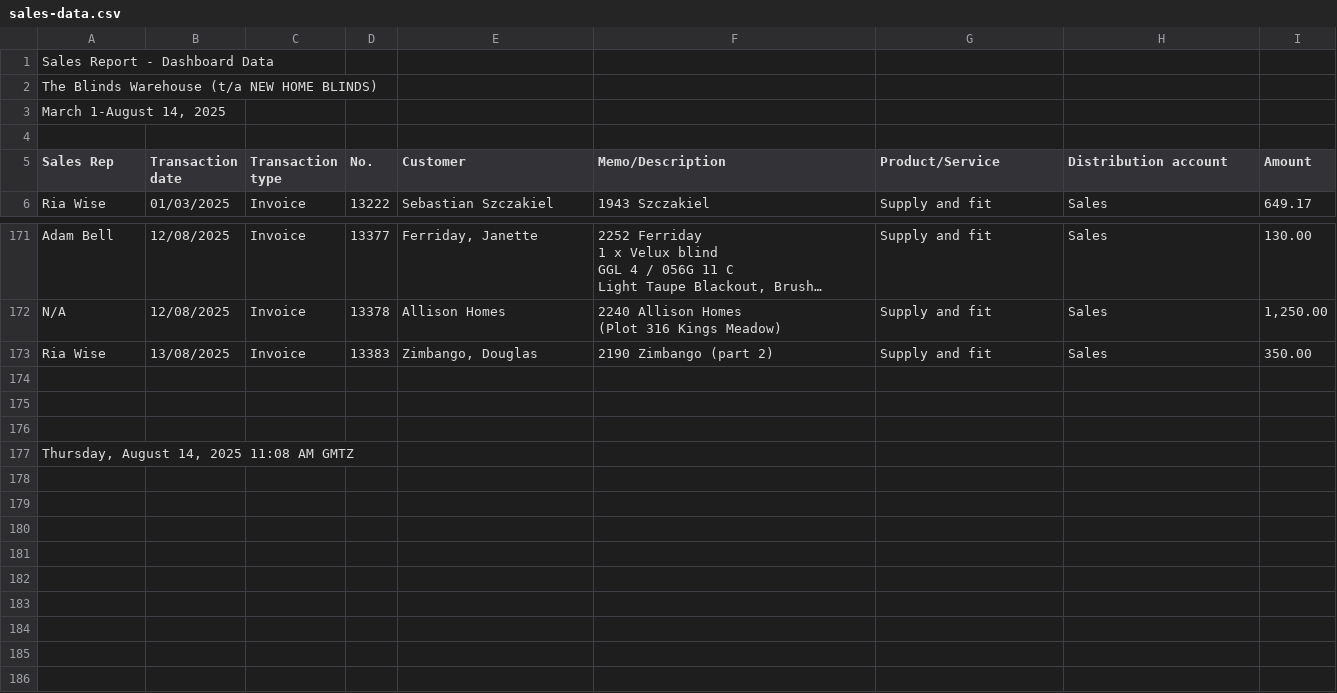
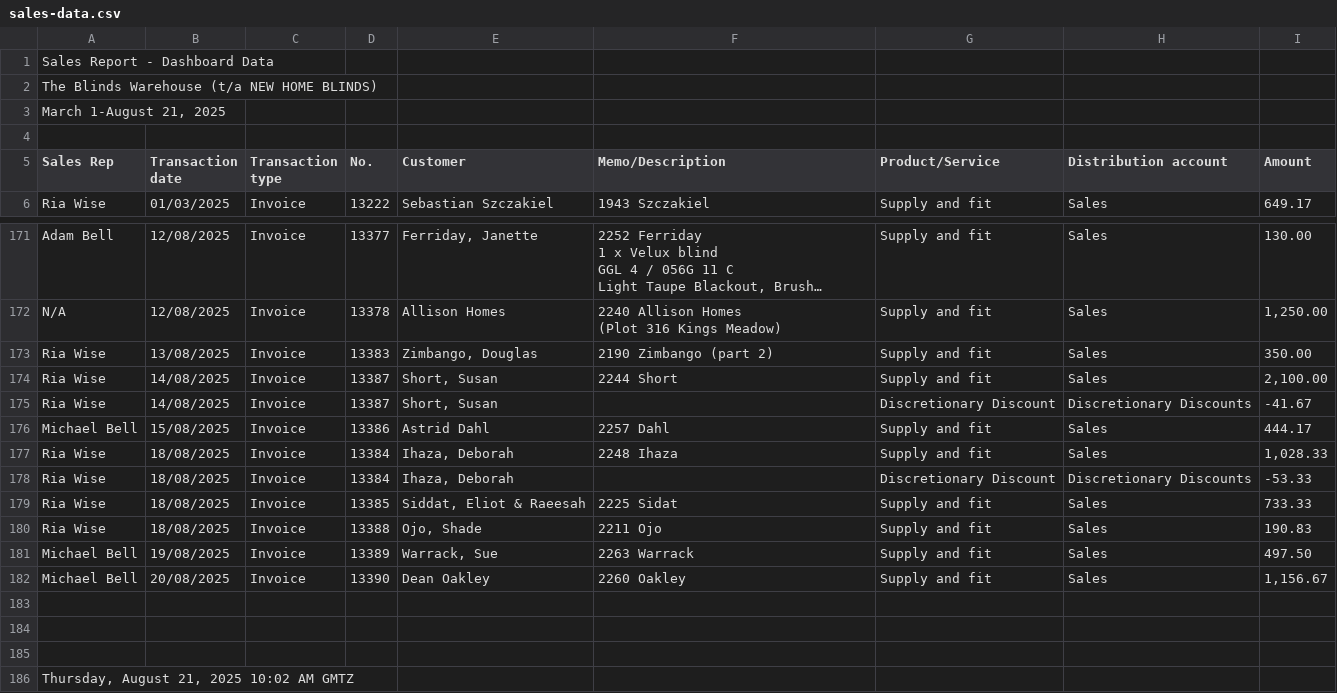
Before and after one commit to TheBlindsWarehouse/Sales_Dashboard, a CSV file: sales-data.csv, drawn as a sheet; only a part is shown, gaps mark what is left out; long unchanged cells end in ….

Commit message:
Update sales-data.csv

```diff
--- a/sales-data.csv
+++ b/sales-data.csv
@@ -2,3 +2,3 @@ Sales Report - Dashboard Data,,,,,,,,
 The Blinds Warehouse (t/a NEW HOME BLINDS),,,,,,,,
-"March 1-August 14, 2025",,,,,,,,
+"March 1-August 21, 2025",,,,,,,,
 
@@ -182,2 +182,11 @@ N/A,12/08/2025,Invoice,13378,Allison Homes,"2240 Allison Homes
 Ria Wise,13/08/2025,Invoice,13383,"Zimbango, Douglas",2190 Zimbango (part 2),Supply and fit,Sales,350.00
+Ria Wise,14/08/2025,Invoice,13387,"Short, Susan",2244 Short,Supply and fit,Sales,"2,100.00"
+Ria Wise,14/08/2025,Invoice,13387,"Short, Susan",,Discretionary Discount,Discretionary Discounts,-41.67
+Michael Bell,15/08/2025,Invoice,13386,Astrid Dahl,2257 Dahl,Supply and fit,Sales,444.17
+Ria Wise,18/08/2025,Invoice,13384,"Ihaza, Deborah",2248 Ihaza,Supply and fit,Sales,"1,028.33"
+Ria Wise,18/08/2025,Invoice,13384,"Ihaza, Deborah",,Discretionary Discount,Discretionary Discounts,-53.33
+Ria Wise,18/08/2025,Invoice,13385,"Siddat, Eliot & Raeesah",2225 Sidat,Supply and fit,Sales,733.33
+Ria Wise,18/08/2025,Invoice,13388,"Ojo, Shade",2211 Ojo,Supply and fit,Sales,190.83
+Michael Bell,19/08/2025,Invoice,13389,"Warrack, Sue",2263 Warrack,Supply and fit,Sales,497.50
+Michael Bell,20/08/2025,Invoice,13390,Dean Oakley,2260 Oakley,Supply and fit,Sales,"1,156.67"
 
@@ -185,2 +194,2 @@ Ria Wise,13/08/2025,Invoice,13383,"Zimbango, Douglas",2190 Zimbango (part 2),Sup
 
-" Thursday, August 14, 2025 11:08 AM GMTZ",,,,,,,,
+" Thursday, August 21, 2025 10:02 AM GMTZ",,,,,,,,
```
